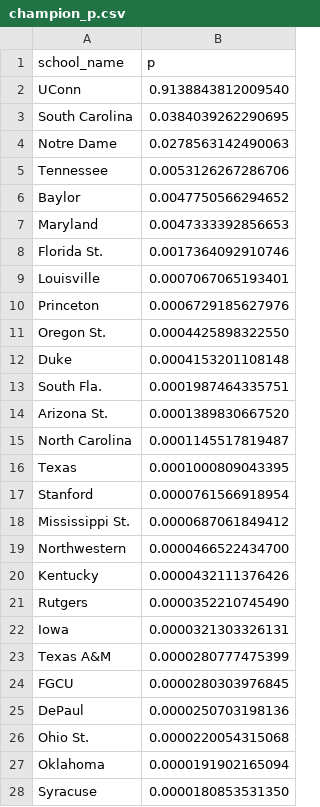
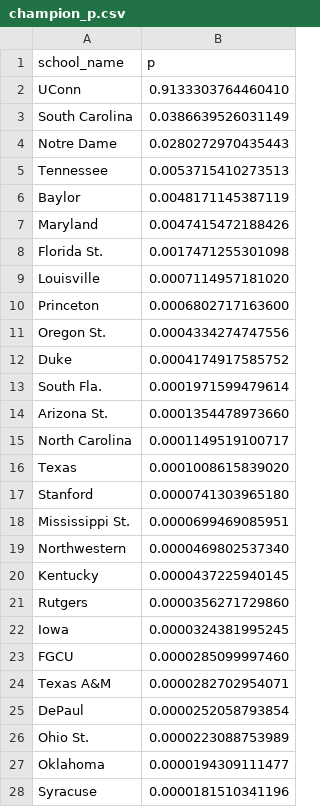
Before and after one commit to octonion/basketball, a CSV file: ncaa_women/tournament/champion_p.csv, drawn as a sheet; only a part is shown; the diff covers the shown part only.

Commit message:
Update tournament.

```diff
--- a/ncaa_women/tournament/champion_p.csv
+++ b/ncaa_women/tournament/champion_p.csv
@@ -1,28 +1,28 @@
 school_name,p
-UConn,0.9138843812009540
-South Carolina,0.0384039262290695
-Notre Dame,0.0278563142490063
-Tennessee,0.0053126267286706
-Baylor,0.0047750566294652
-Maryland,0.0047333392856653
-Florida St.,0.0017364092910746
-Louisville,0.0007067065193401
-Princeton,0.0006729185627976
-Oregon St.,0.0004425898322550
-Duke,0.0004153201108148
-South Fla.,0.0001987464335751
-Arizona St.,0.0001389830667520
-North Carolina,0.0001145517819487
-Texas,0.0001000809043395
-Stanford,0.0000761566918954
-Mississippi St.,0.0000687061849412
-Northwestern,0.0000466522434700
-Kentucky,0.0000432111376426
-Rutgers,0.0000352210745490
-Iowa,0.0000321303326131
-Texas A&M,0.0000280777475399
-FGCU,0.0000280303976845
-DePaul,0.0000250703198136
-Ohio St.,0.0000220054315068
-Oklahoma,0.0000191902165094
-Syracuse,0.0000180853531350
+UConn,0.9133303764460410
+South Carolina,0.0386639526031149
+Notre Dame,0.0280272970435443
+Tennessee,0.0053715410273513
+Baylor,0.0048171145387119
+Maryland,0.0047415472188426
+Florida St.,0.0017471255301098
+Louisville,0.0007114957181020
+Princeton,0.0006802717163600
+Oregon St.,0.0004334274747556
+Duke,0.0004174917585752
+South Fla.,0.0001971599479614
+Arizona St.,0.0001354478973660
+North Carolina,0.0001149519100717
+Texas,0.0001008615839020
+Stanford,0.0000741303965180
+Mississippi St.,0.0000699469085951
+Northwestern,0.0000469802537340
+Kentucky,0.0000437225940145
+Rutgers,0.0000356271729860
+Iowa,0.0000324381995245
+FGCU,0.0000285099997460
+Texas A&M,0.0000282702954071
+DePaul,0.0000252058793854
+Ohio St.,0.0000223088753989
+Oklahoma,0.0000194309111477
+Syracuse,0.0000181510341196
```
Also changed, not shown: 1 added row, 1 removed row and 33 edited cells elsewhere in this file, ncaa_women/tournament/round_p.csv, 2 other files.
